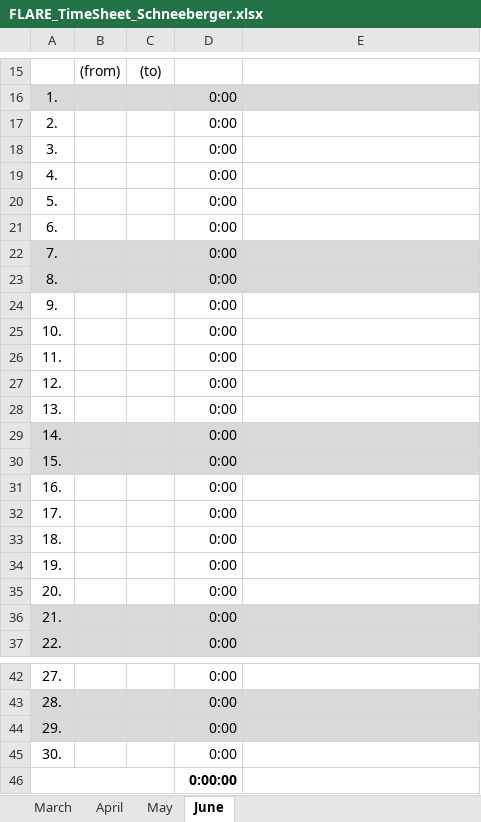
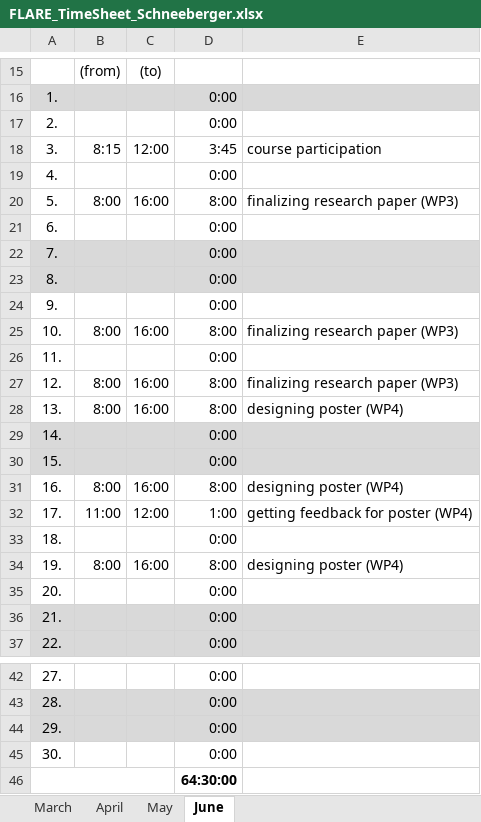
Before and after one commit to maxschneeberger/wildfire-analysis, an Excel workbook: Project Management/FLARE_TimeSheet_Schneeberger.xlsx, sheet June, drawn as a sheet; only a part is shown, gaps mark what is left out; values as stored, in another font and other column widths than the file's, no borders; the diff covers the shown part only; the diff names each change by its address in the sheet, - before the commit and + after, or states it on an @@ line.

Commit message:
Replace FLARE_TimeSheet_Schneeberger.xlsx

```diff
--- a/Project Management/FLARE_TimeSheet_Schneeberger.xlsx (sheet June)
+++ b/Project Management/FLARE_TimeSheet_Schneeberger.xlsx (sheet June)
-B18: (empty)
+B18: 8:15
-C18: (empty)
+C18: 12:00
-D18: 0:00
+D18: 3:45
-E18: (empty)
+E18: course participation
-B20: (empty)
+B20: 8:00
-C20: (empty)
+C20: 16:00
-D20: 0:00
+D20: 8:00
-E20: (empty)
+E20: finalizing research paper (WP3)
-B25: (empty)
+B25: 8:00
-C25: (empty)
+C25: 16:00
-D25: 0:00
+D25: 8:00
-E25: (empty)
+E25: finalizing research paper (WP3)
-B27:B28: (empty)
+B27:B28: 8:00
-C27:C28: (empty)
+C27:C28: 16:00
-D27:D28: 0:00
+D27:D28: 8:00
-E27: (empty)
+E27: finalizing research paper (WP3)
-E28: (empty)
+E28: designing poster (WP4)
-B31: (empty)
+B31: 8:00
-C31: (empty)
+C31: 16:00
-D31: 0:00
+D31: 8:00
-E31: (empty)
+E31: designing poster (WP4)
-B32: (empty)
+B32: 11:00
-C32: (empty)
+C32: 12:00
-D32: 0:00
+D32: 1:00
-E32: (empty)
+E32: getting feedback for poster (WP4)
-B34: (empty)
+B34: 8:00
-C34: (empty)
+C34: 16:00
-D34: 0:00
+D34: 8:00
-E34: (empty)
+E34: designing poster (WP4)
-D46: 0:00:00
+D46: 64:30:00
```
Also changed, not shown: 8 edited cells elsewhere in this sheet.
